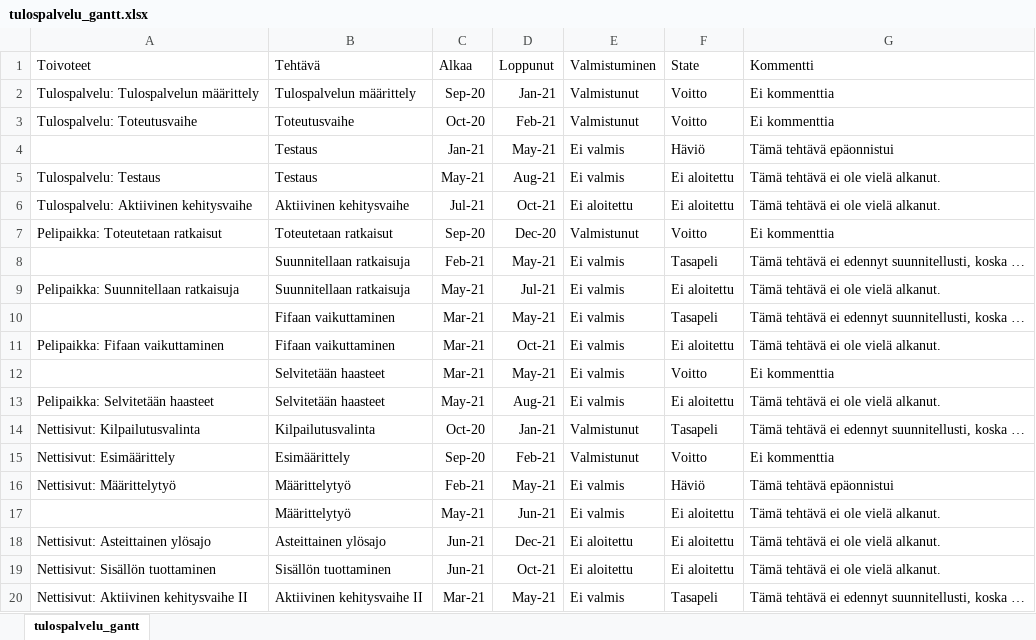
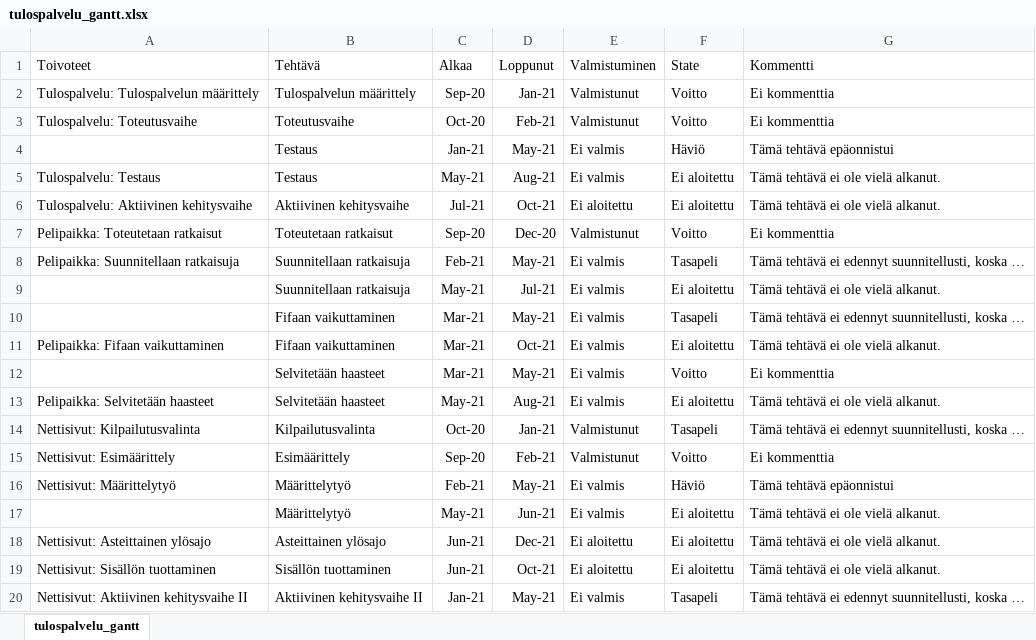
Before and after one commit to raju1g/SPLDash_v1, an Excel workbook: data/tulospalvelu_gantt.xlsx, sheet tulospalvelu_gantt, drawn as a sheet; values as stored, in another font and other column widths than the file's, no borders; the diff names each change by its address in the sheet, - before the commit and + after, or states it on an @@ line.

Commit message:
Update tulospalvelu_gantt.xlsx

```diff
--- a/data/tulospalvelu_gantt.xlsx (sheet tulospalvelu_gantt)
+++ b/data/tulospalvelu_gantt.xlsx (sheet tulospalvelu_gantt)
-A8 (Toivoteet): (empty)
+A8 (Toivoteet): Pelipaikka: Suunnitellaan ratkaisuja
-A9 (Toivoteet): Pelipaikka: Suunnitellaan ratkaisuja
+A9 (Toivoteet): (empty)
-C20 (Alkaa): Mar-21
+C20 (Alkaa): Jan-21
```
